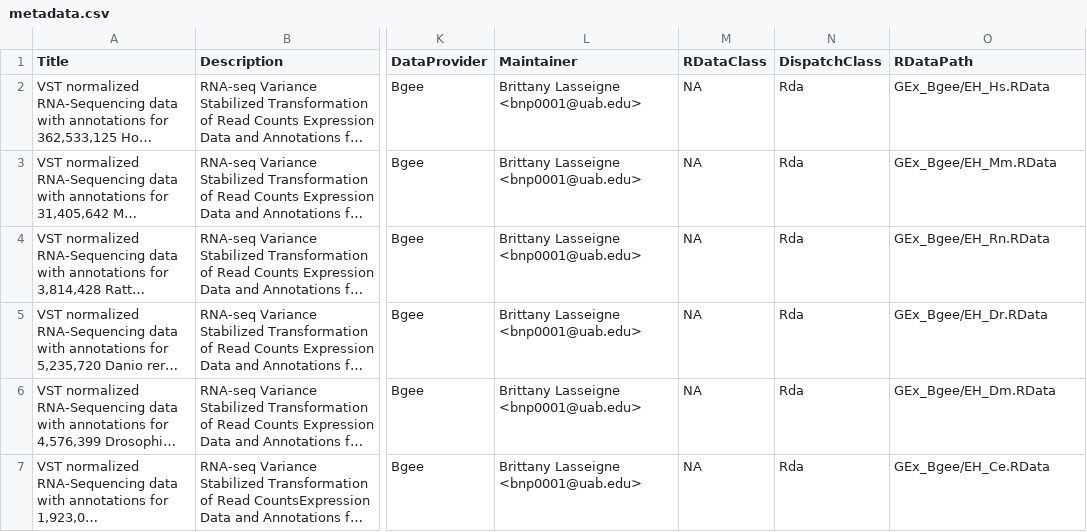
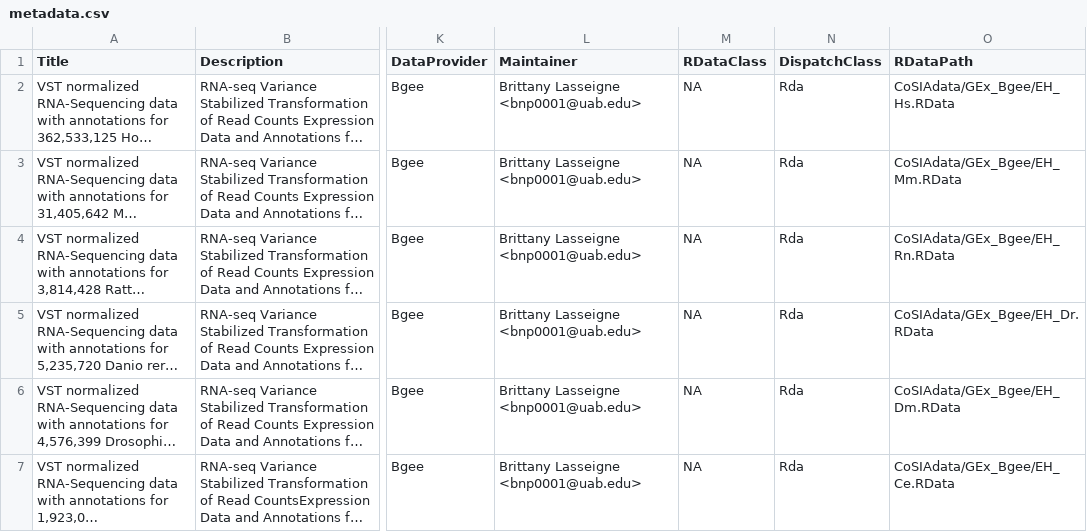
Before and after one commit to lasseignelab/CoSIAdata, a CSV file: inst/extdata/metadata.csv, drawn as a sheet; only a part is shown, gaps mark what is left out; long unchanged cells end in …; the diff names each change by its address in the sheet, - before the commit and + after, or states it on an @@ line.

Commit message:
updated biocViews field and metadata file

```diff
--- a/inst/extdata/metadata.csv
+++ b/inst/extdata/metadata.csv
-O2 (RDataPath): GEx_Bgee/EH_Hs.RData
+O2 (RDataPath): CoSIAdata/GEx_Bgee/EH_Hs.RData
-O3 (RDataPath): GEx_Bgee/EH_Mm.RData
+O3 (RDataPath): CoSIAdata/GEx_Bgee/EH_Mm.RData
-O4 (RDataPath): GEx_Bgee/EH_Rn.RData
+O4 (RDataPath): CoSIAdata/GEx_Bgee/EH_Rn.RData
-O5 (RDataPath): GEx_Bgee/EH_Dr.RData
+O5 (RDataPath): CoSIAdata/GEx_Bgee/EH_Dr.RData
-O6 (RDataPath): GEx_Bgee/EH_Dm.RData
+O6 (RDataPath): CoSIAdata/GEx_Bgee/EH_Dm.RData
-O7 (RDataPath): GEx_Bgee/EH_Ce.RData
+O7 (RDataPath): CoSIAdata/GEx_Bgee/EH_Ce.RData
```
Also changed, not shown: 1 other file.
